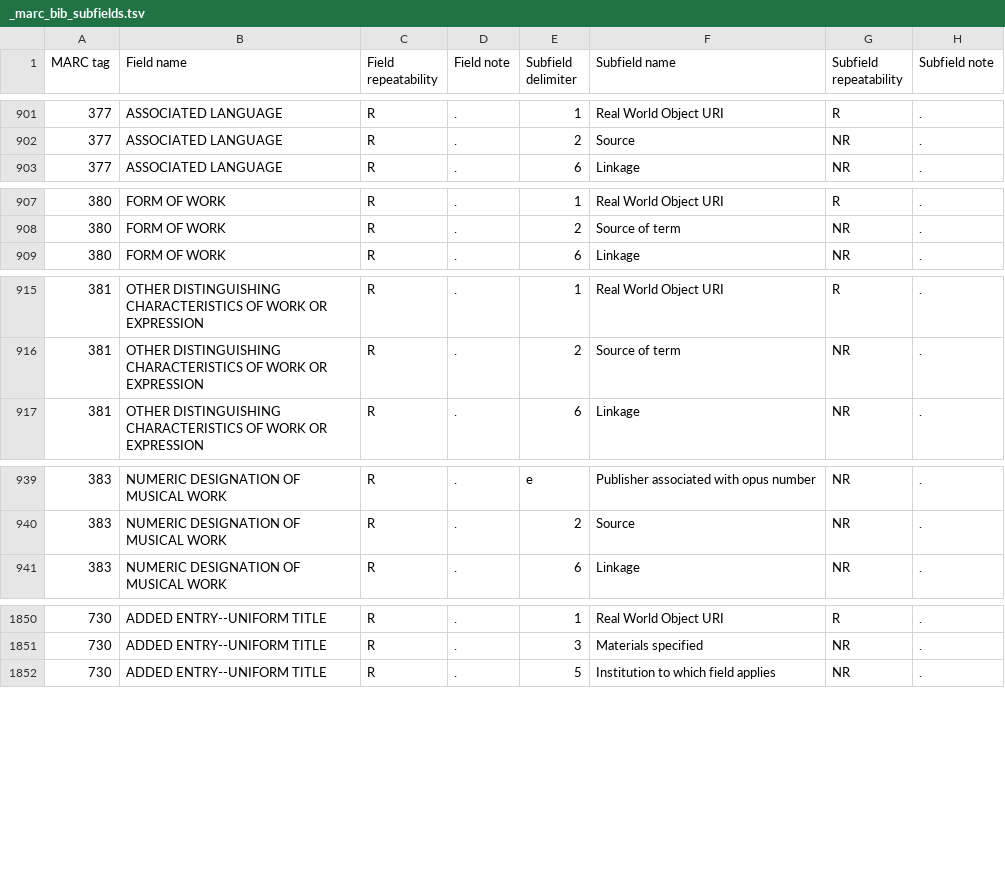
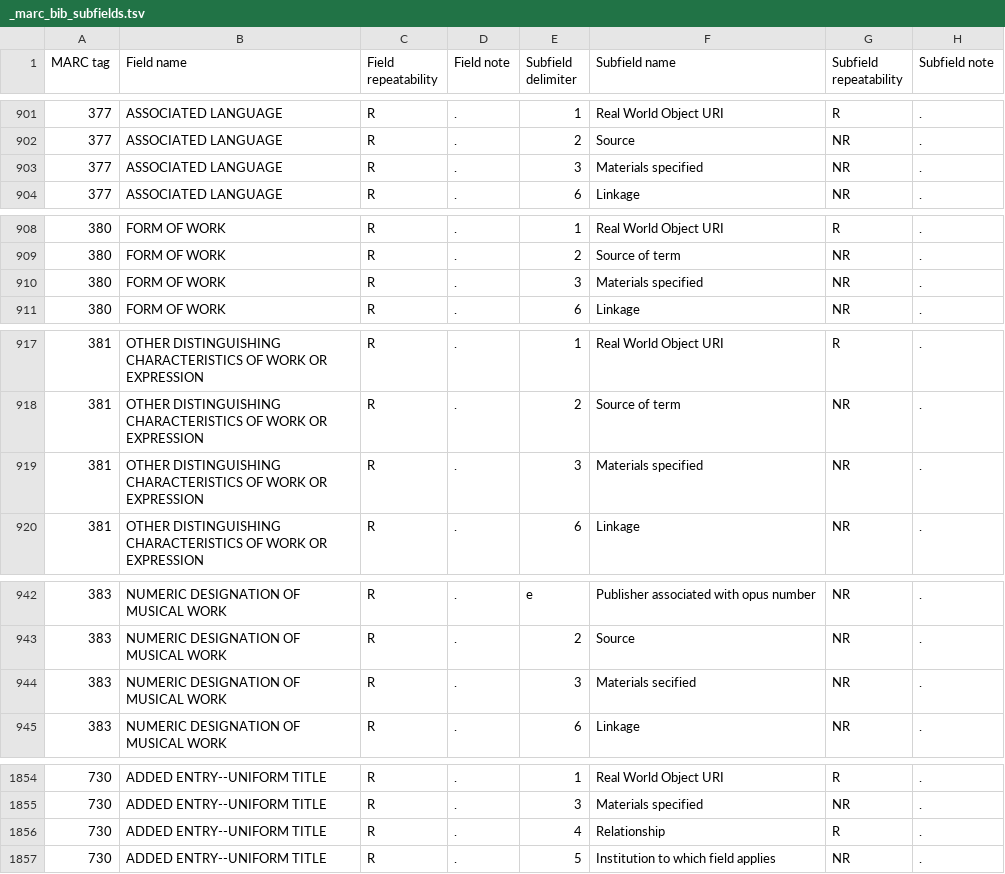
Before and after one commit to trln/data-documentation, a TSV file: marc/_marc_bib_subfields.tsv, drawn as a sheet; only a part is shown, gaps mark what is left out.

Commit message:
Get April 2018 MARC updates

```diff
--- a/marc/_marc_bib_subfields.tsv
+++ b/marc/_marc_bib_subfields.tsv
@@ -902,2 +902,3 @@ MARC tag	Field name	Field repeatability	Field note	Subfield delimiter	Subfield n
 377	ASSOCIATED LANGUAGE	R	.	2	Source	NR	.
+377	ASSOCIATED LANGUAGE	R	.	3	Materials specified	NR	.
 377	ASSOCIATED LANGUAGE	R	.	6	Linkage	NR	.
@@ -908,2 +909,3 @@ MARC tag	Field name	Field repeatability	Field note	Subfield delimiter	Subfield n
 380	FORM OF WORK	R	.	2	Source of term	NR	.
+380	FORM OF WORK	R	.	3	Materials specified	NR	.
 380	FORM OF WORK	R	.	6	Linkage	NR	.
@@ -916,2 +918,3 @@ MARC tag	Field name	Field repeatability	Field note	Subfield delimiter	Subfield n
 381	OTHER DISTINGUISHING CHARACTERISTICS OF WORK OR EXPRESSION	R	.	2	Source of term	NR	.
+381	OTHER DISTINGUISHING CHARACTERISTICS OF WORK OR EXPRESSION	R	.	3	Materials specified	NR	.
 381	OTHER DISTINGUISHING CHARACTERISTICS OF WORK OR EXPRESSION	R	.	6	Linkage	NR	.
@@ -940,2 +943,3 @@ MARC tag	Field name	Field repeatability	Field note	Subfield delimiter	Subfield n
 383	NUMERIC DESIGNATION OF MUSICAL WORK	R	.	2	Source	NR	.
+383	NUMERIC DESIGNATION OF MUSICAL WORK	R	.	3	Materials secified	NR	.
 383	NUMERIC DESIGNATION OF MUSICAL WORK	R	.	6	Linkage	NR	.
@@ -1851,2 +1855,3 @@ MARC tag	Field name	Field repeatability	Field note	Subfield delimiter	Subfield n
 730	ADDED ENTRY--UNIFORM TITLE	R	.	3	Materials specified	NR	.
+730	ADDED ENTRY--UNIFORM TITLE	R	.	4	Relationship	R	.
 730	ADDED ENTRY--UNIFORM TITLE	R	.	5	Institution to which field applies	NR	.
```
